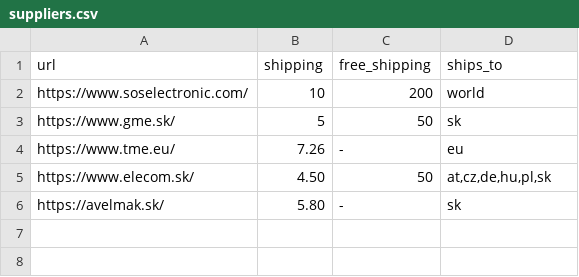
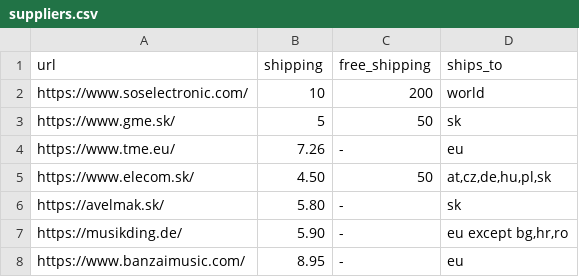
Before and after one commit to dvhx/eu-component-suppliers, a CSV file: suppliers.csv, drawn as a sheet; the diff names each change by its address in the sheet, - before the commit and + after, or states it on an @@ line.

Commit message:
Added 2 German shops provided by user ScanlineRunner

```diff
--- a/suppliers.csv
+++ b/suppliers.csv
+row 7: https://musikding.de/ | 5.90 | - | eu except bg,hr,ro
+row 8: https://www.banzaimusic.com/ | 8.95 | - | eu
```
